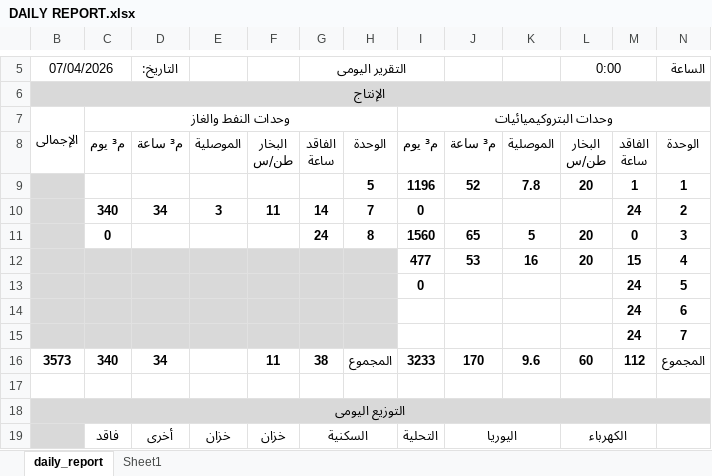
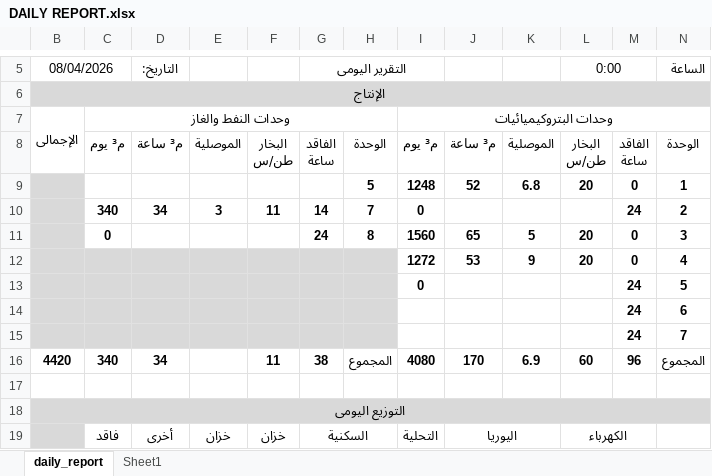
Before and after one commit to legacy7yt/backup, an Excel workbook: DAILY REPORT.xlsx, sheet daily_report, drawn as a sheet; only a part is shown, gaps mark what is left out; values as stored, in another font and other column widths than the file's, no borders; charts and pictures not drawn; the diff names each change by its address in the sheet, - before the commit and + after, or states it on an @@ line.

Commit message:
Auto update

```diff
--- a/DAILY REPORT.xlsx (sheet daily_report)
+++ b/DAILY REPORT.xlsx (sheet daily_report)
-B5: 07/04/2026
+B5: 08/04/2026
-I9: 1196
+I9: 1248
-K9: 7.8
+K9: 6.8
-M9: 1
+M9: 0
-I12: 477
+I12: 1272
-K12: 16
+K12: 9
-M12: 15
+M12: 0
-B16 (08/04/2026): 3573
+B16 (08/04/2026): 4420
-I16: 3233
+I16: 4080
-K16: 9.6
+K16: 6.9
-M16: 112
+M16: 96
```
